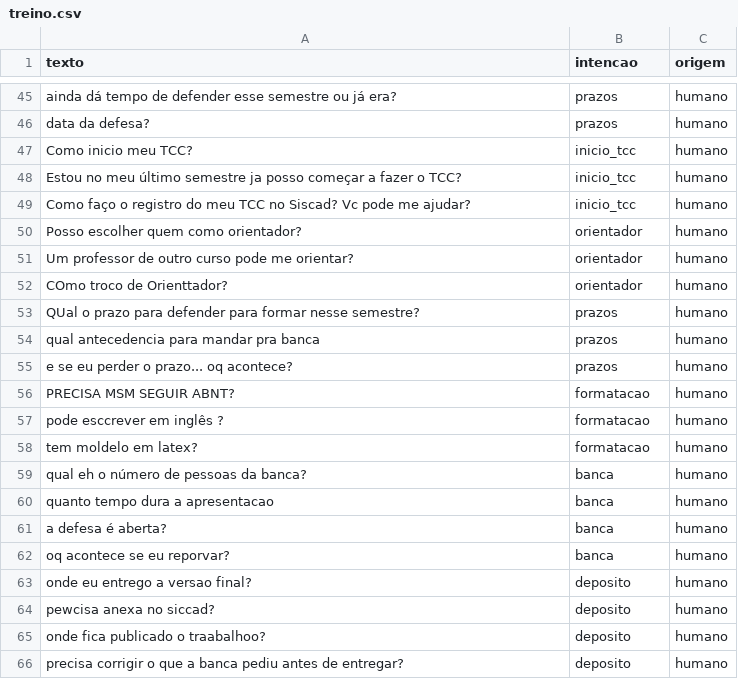
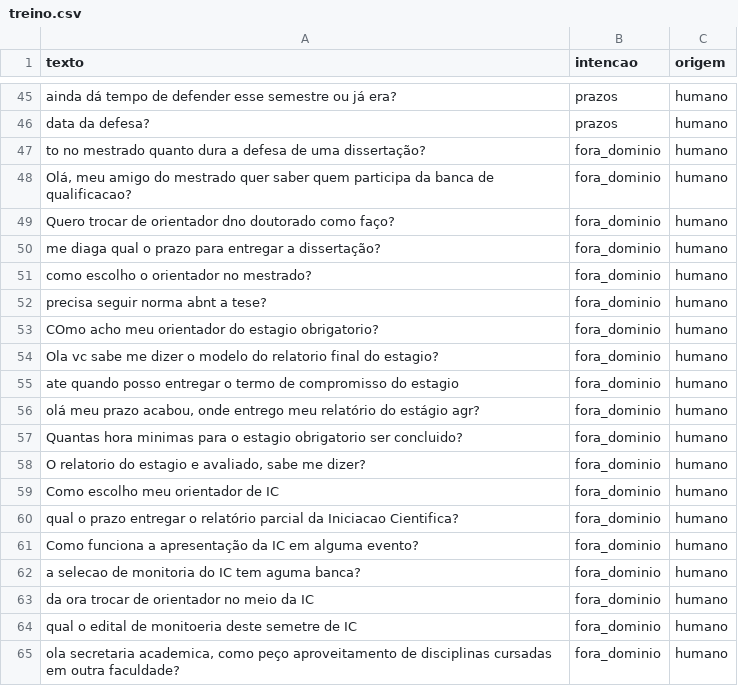
Before and after one commit to GabrielSakiyama/IA-2026-02-TP-Chatbot, a CSV file: dados/treino.csv, drawn as a sheet; only a part is shown, gaps mark what is left out; the shorter side is filled out with more unchanged rows; the diff covers the shown part only; the diff names each change by its address in the sheet, - before the commit and + after, or states it on an @@ line.

Commit message:
Rodada de dados: 40 negativos difíceis; escopo para a UFMS; notebook e modelos refeitos

```diff
--- a/dados/treino.csv
+++ b/dados/treino.csv
+row 47: to no mestrado quanto dura a defesa de uma dissertação? | fora_dominio | humano
+row 48: Olá, meu amigo do mestrado quer saber quem participa da banca de qualificacao? | fora_dominio | humano
+row 49: Quero trocar de orientador dno doutorado como faço? | fora_dominio | humano
+row 50: me diaga qual o prazo para entregar a dissertação? | fora_dominio | humano
+row 51: como escolho o orientador no mestrado? | fora_dominio | humano
+row 52: precisa seguir norma abnt a tese? | fora_dominio | humano
+row 53: COmo acho meu orientador do estagio obrigatorio? | fora_dominio | humano
+row 54: Ola vc sabe me dizer o modelo do relatorio final do estagio? | fora_dominio | humano
+row 55: ate quando posso entregar o termo de compromisso do estagio | fora_dominio | humano
+row 56: olá meu prazo acabou, onde entrego meu relatório do estágio agr? | fora_dominio | humano
+row 57: Quantas hora minimas para o estagio obrigatorio ser concluido? | fora_dominio | humano
+row 58: O relatorio do estagio e avaliado, sabe me dizer? | fora_dominio | humano
+row 59: Como escolho meu orientador de IC | fora_dominio | humano
+row 60: qual o prazo entregar o relatório parcial da Iniciacao Cientifica? | fora_dominio | humano
+row 61: Como funciona a apresentação da IC em alguma evento? | fora_dominio | humano
+row 62: a selecao de monitoria do IC tem aguma banca? | fora_dominio | humano
+row 63: da ora trocar de orientador no meio da IC | fora_dominio | humano
+row 64: qual o edital de monitoeria deste semetre de IC | fora_dominio | humano
+row 65: ola secretaria academica, como peço aproveitamento de disciplinas cursadas em outra faculdade? | fora_dominio | humano
```
Also changed, not shown: 21 added rows elsewhere in this file, 9 other files.
